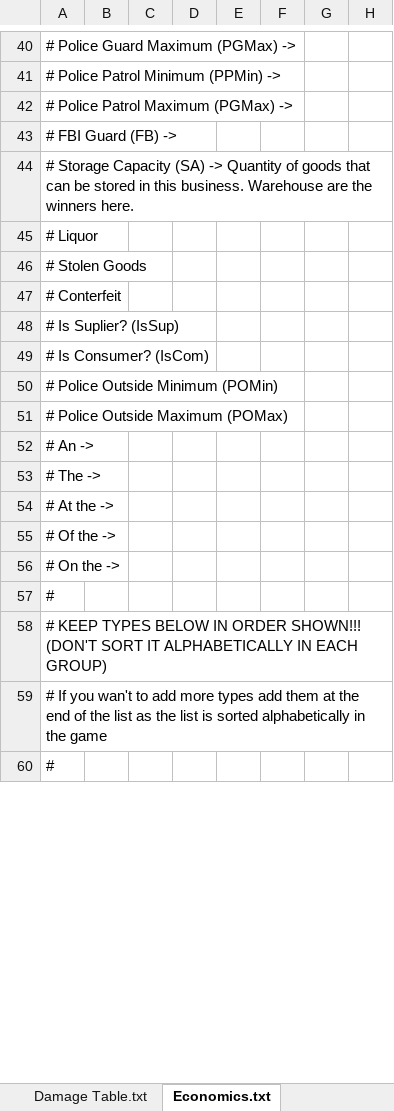
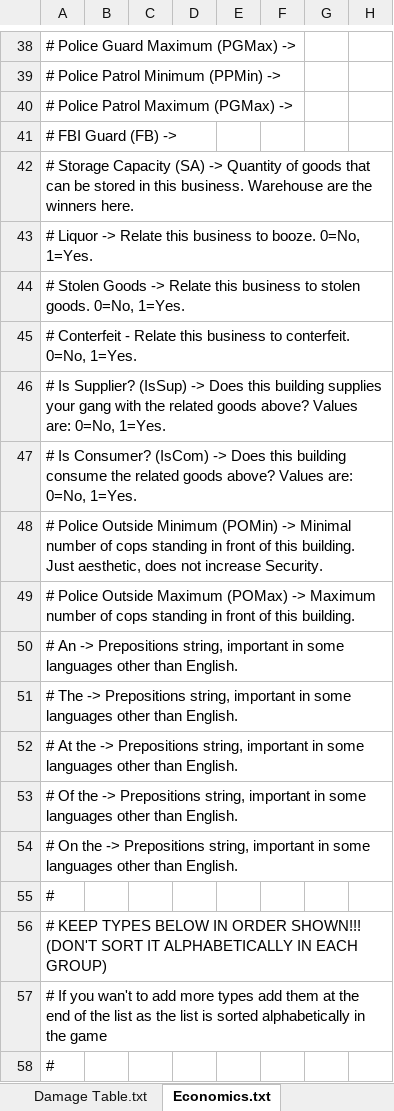
Before and after one commit to THGSCST/Vices-and-Sins-MOD, an Excel workbook: Tools/XLSX2Data/Data.xlsx, sheet Economics.txt, drawn as a sheet; only a part is shown, gaps mark what is left out; values as stored, in another font and other column widths than the file's, no cell formats; table styles not drawn; addresses are those after the commit; the diff covers the shown part only; the diff names each change by its address in the sheet, - before the commit and + after, or states it on an @@ line.

```diff
--- a/Tools/XLSX2Data/Data.xlsx (sheet Economics.txt)
+++ b/Tools/XLSX2Data/Data.xlsx (sheet Economics.txt)
-A43: # Liquor
+A43: # Liquor -> Relate this business to booze. 0=No, 1=Yes.
-A44: # Stolen Goods
+A44: # Stolen Goods -> Relate this business to stolen goods. 0=No, 1=Yes.
-A45: # Conterfeit
+A45: # Conterfeit - Relate this business to conterfeit. 0=No, 1=Yes.
-A46: # Is Suplier? (IsSup)
+A46: # Is Supplier? (IsSup) -> Does this building supplies your gang with the related goods above? Values are: 0=No, 1=Yes.
-A47: …Consumer? (IsCom)
+A47: …Consumer? (IsCom) -> Does this building consume the related goods above? Values are: 0=No, 1=Yes.
-A48: …Minimum (POMin)
+A48: …Minimum (POMin) -> Minimal number of cops standing in front of this building. Just aesthetic, does not increase Security.
-A49: …Maximum (POMax)
+A49: …Maximum (POMax) -> Maximum number of cops standing in front of this building.
-A50: # An ->
+A50: # An -> Prepositions string, important in some languages other than English.
-A51: # The ->
+A51: # The -> Prepositions string, important in some languages other than English.
-A52: …the ->
+A52: …the -> Prepositions string, important in some languages other than English.
-A53: …the ->
+A53: …the -> Prepositions string, important in some languages other than English.
-A54: …the ->
+A54: …the -> Prepositions string, important in some languages other than English.
```
Also changed, not shown: 3 removed rows and 324 edited cells elsewhere in this sheet, sheet RunningCosts.txt, sheet Income Groups.txt, sheet Empty Land Cost.txt, sheet Illegal Economics.txt, sheet Business Suspicion.txt, sheet Scenario.txt, 2 more sheets, cell formats, formulas that keep their value, 1 other file.
